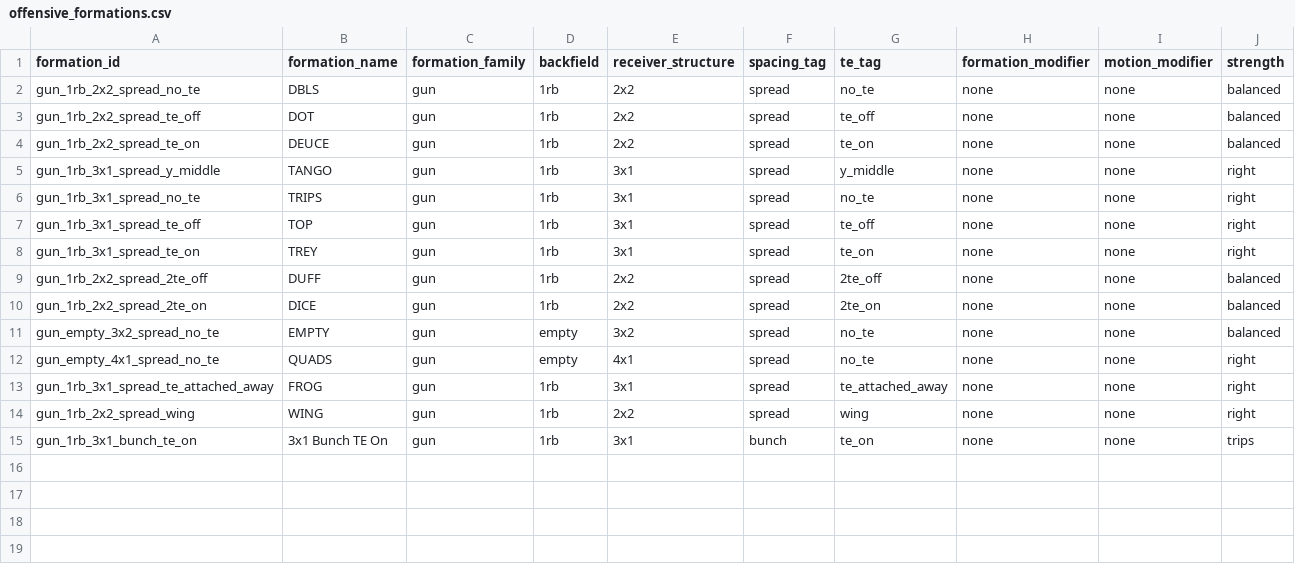
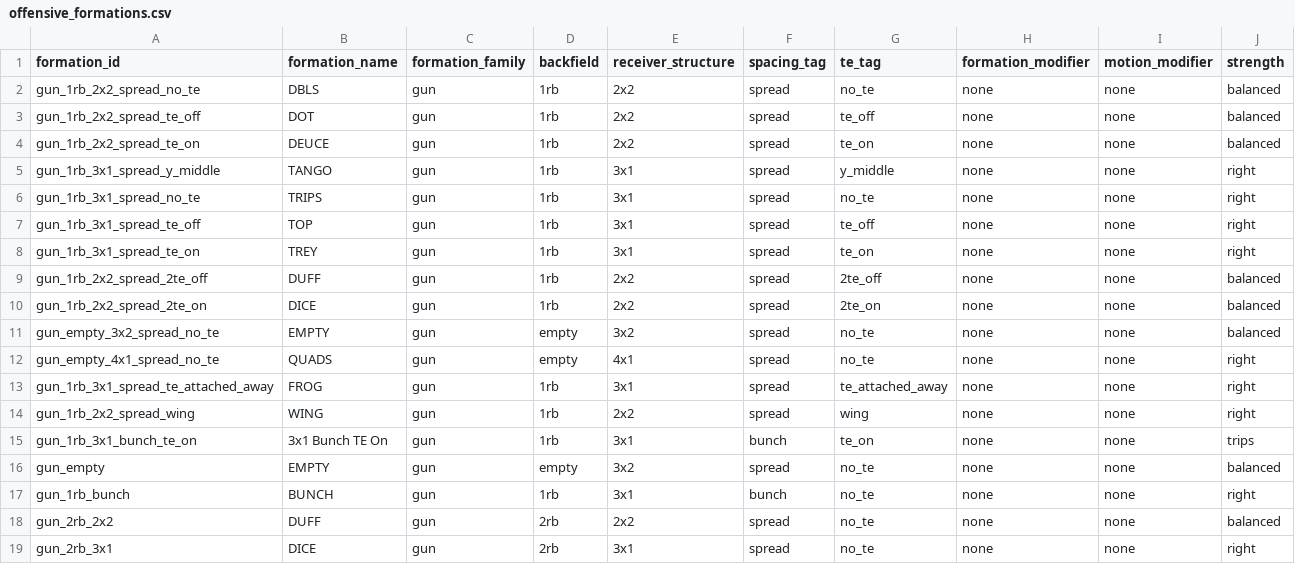
Before and after one commit to ctassan89/PL-AI-CALLING, a CSV file: data/taxonomy/offensive_formations.csv, drawn as a sheet.

Commit message:
updated taxonomy

```diff
--- a/data/taxonomy/offensive_formations.csv
+++ b/data/taxonomy/offensive_formations.csv
@@ -15 +15,5 @@ gun_1rb_2x2_spread_wing,WING,gun,1rb,2x2,spread,wing,none,none,right
 gun_1rb_3x1_bunch_te_on,3x1 Bunch TE On,gun,1rb,3x1,bunch,te_on,none,none,trips
+gun_empty,EMPTY,gun,empty,3x2,spread,no_te,none,none,balanced
+gun_1rb_bunch,BUNCH,gun,1rb,3x1,bunch,no_te,none,none,right
+gun_2rb_2x2,DUFF,gun,2rb,2x2,spread,no_te,none,none,balanced
+gun_2rb_3x1,DICE,gun,2rb,3x1,spread,no_te,none,none,right
```
Also changed, not shown: 18 other files.
